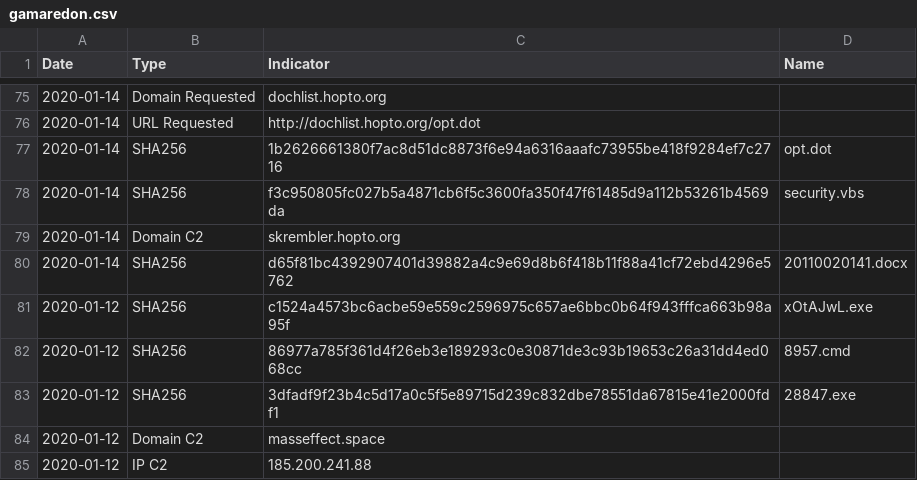
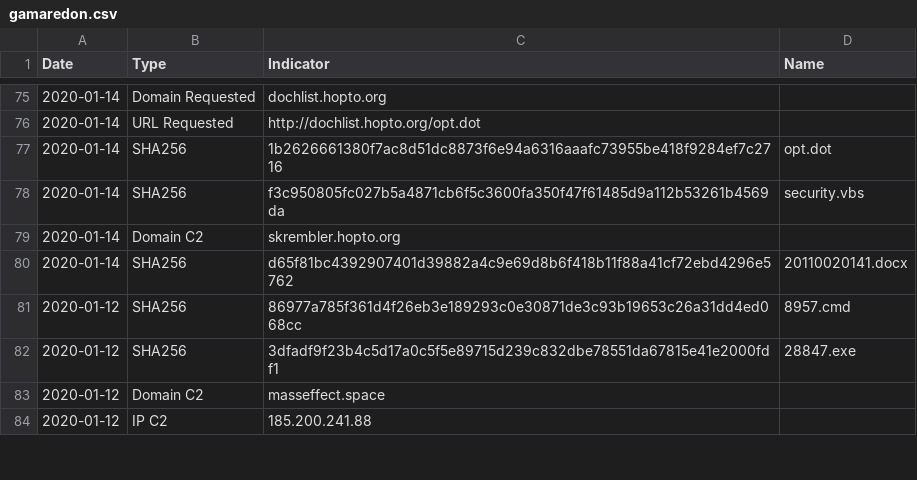
Before and after one commit to StrangerealIntel/DailyIOC, a CSV file: 2020-02-16/gamaredon.csv, drawn as a sheet; only a part is shown, gaps mark what is left out.

Commit message:
Update gamaredon.csv

```diff
--- a/2020-02-16/gamaredon.csv
+++ b/2020-02-16/gamaredon.csv
@@ -80,3 +80,2 @@ Date,Type,Indicator,Name
 2020-01-14,SHA256,d65f81bc4392907401d39882a4c9e69d8b6f418b11f88a41cf72ebd4296e5762,20110020141.docx
-2020-01-12,SHA256,c1524a4573bc6acbe59e559c2596975c657ae6bbc0b64f943fffca663b98a95f,xOtAJwL.exe
 2020-01-12,SHA256,86977a785f361d4f26eb3e189293c0e30871de3c93b19653c26a31dd4ed068cc,8957.cmd
```
